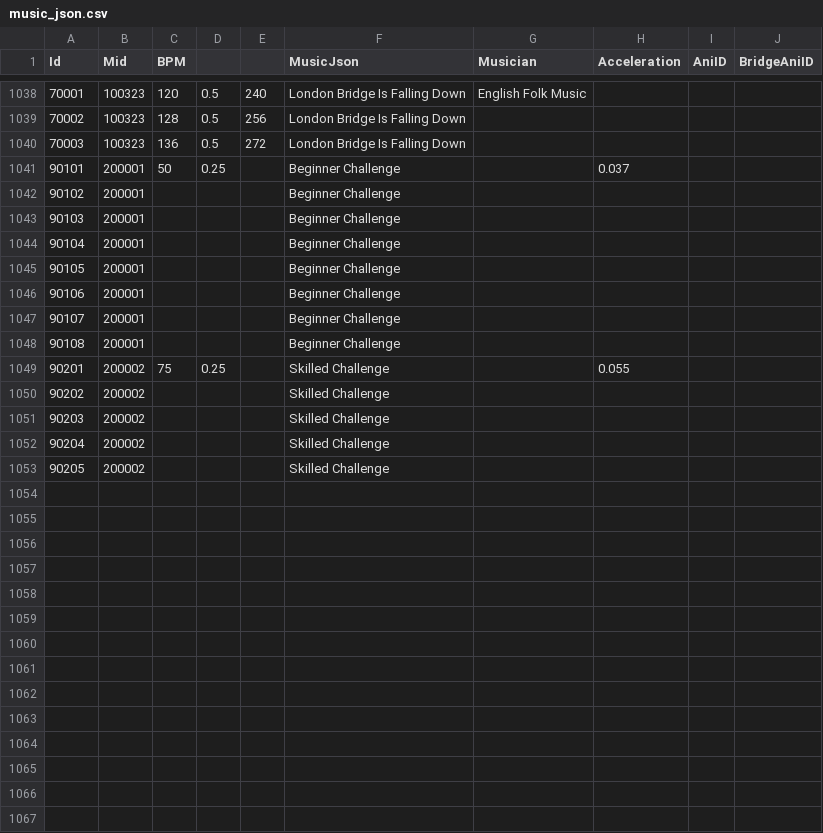
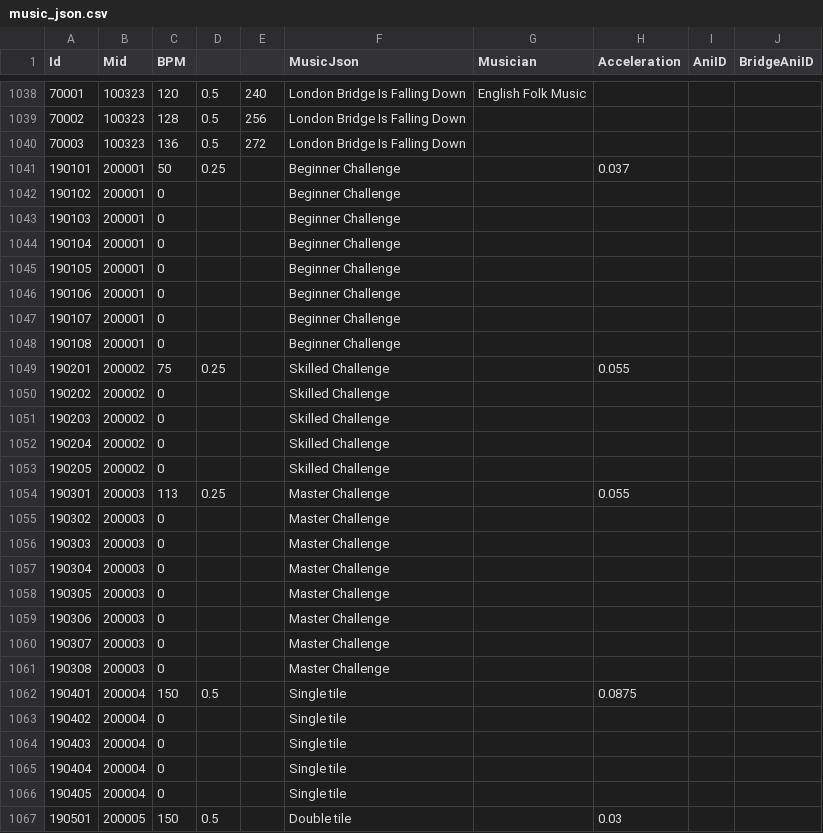
Before and after one commit to amagurenuchi/opentiles, a CSV file: music_json.csv, drawn as a sheet; only a part is shown, gaps mark what is left out; the diff covers the shown part only.

```diff
--- a/music_json.csv
+++ b/music_json.csv
@@ -1040,14 +1040,28 @@ Id,Mid,BPM,,,MusicJson,Musician,Acceleration,AniID,BridgeAniID
 70003,100323,136,0.5,272,London Bridge Is Falling Down,,,,
-90101,200001,50,0.25,,Beginner Challenge,,0.037,,
-90102,200001,,,,Beginner Challenge,,,,
-90103,200001,,,,Beginner Challenge,,,,
-90104,200001,,,,Beginner Challenge,,,,
-90105,200001,,,,Beginner Challenge,,,,
-90106,200001,,,,Beginner Challenge,,,,
-90107,200001,,,,Beginner Challenge,,,,
-90108,200001,,,,Beginner Challenge,,,,
-90201,200002,75,0.25,,Skilled Challenge,,0.055,,
-90202,200002,,,,Skilled Challenge,,,,
-90203,200002,,,,Skilled Challenge,,,,
-90204,200002,,,,Skilled Challenge,,,,
-90205,200002,,,,Skilled Challenge,,,,
+190101,200001,50,0.25,,Beginner Challenge,,0.037,,
+190102,200001,0,,,Beginner Challenge,,,,
+190103,200001,0,,,Beginner Challenge,,,,
+190104,200001,0,,,Beginner Challenge,,,,
+190105,200001,0,,,Beginner Challenge,,,,
+190106,200001,0,,,Beginner Challenge,,,,
+190107,200001,0,,,Beginner Challenge,,,,
+190108,200001,0,,,Beginner Challenge,,,,
+190201,200002,75,0.25,,Skilled Challenge,,0.055,,
+190202,200002,0,,,Skilled Challenge,,,,
+190203,200002,0,,,Skilled Challenge,,,,
+190204,200002,0,,,Skilled Challenge,,,,
+190205,200002,0,,,Skilled Challenge,,,,
+190301,200003,113,0.25,,Master Challenge,,0.055,,
+190302,200003,0,,,Master Challenge,,,,
+190303,200003,0,,,Master Challenge,,,,
+190304,200003,0,,,Master Challenge,,,,
+190305,200003,0,,,Master Challenge,,,,
+190306,200003,0,,,Master Challenge,,,,
+190307,200003,0,,,Master Challenge,,,,
+190308,200003,0,,,Master Challenge,,,,
+190401,200004,150,0.5,,Single tile,,0.0875,,
+190402,200004,0,,,Single tile,,,,
+190403,200004,0,,,Single tile,,,,
+190404,200004,0,,,Single tile,,,,
+190405,200004,0,,,Single tile,,,,
+190501,200005,150,0.5,,Double tile,,0.03,,
```
Also changed, not shown: 10 added rows elsewhere in this file, 21 other files.
